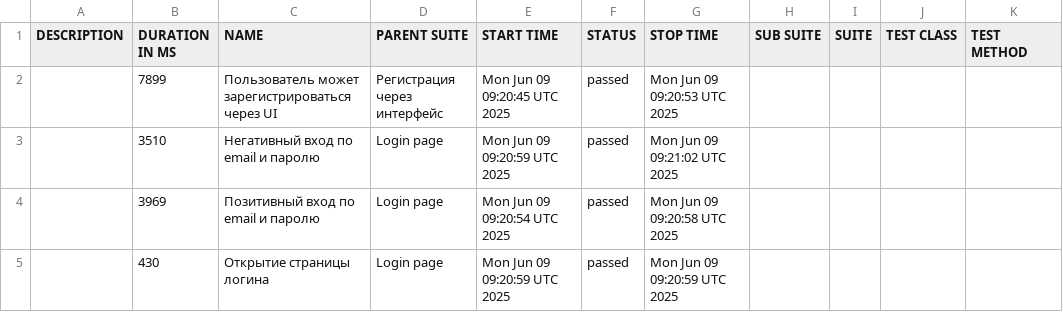
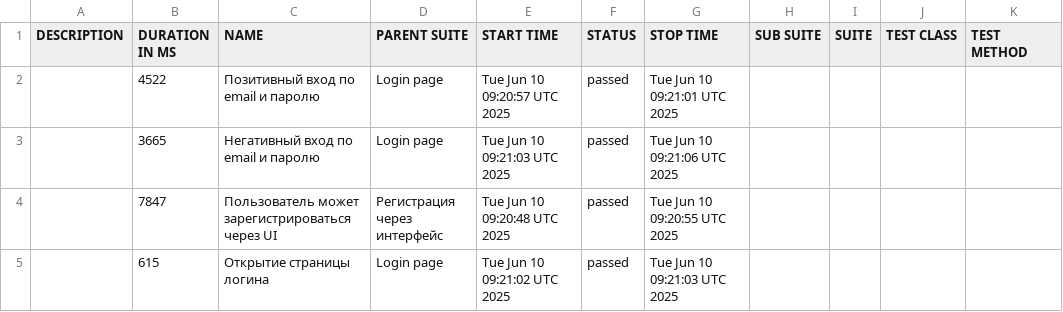
Before and after one commit to borbkin/e2e-codecept, a CSV file: data/suites.csv, drawn as a sheet.

```diff
--- a/data/suites.csv
+++ b/data/suites.csv
@@ -1,5 +1,5 @@
 "DESCRIPTION","DURATION IN MS","NAME","PARENT SUITE","START TIME","STATUS","STOP TIME","SUB SUITE","SUITE","TEST CLASS","TEST METHOD"
-"","7899","Пользователь может зарегистрироваться через UI","Регистрация через интерфейс","Mon Jun 09 09:20:45 UTC 2025","passed","Mon Jun 09 09:20:53 UTC 2025","","","",""
-"","3510","Негативный вход по email и паролю","Login page","Mon Jun 09 09:20:59 UTC 2025","passed","Mon Jun 09 09:21:02 UTC 2025","","","",""
-"","3969","Позитивный вход по email и паролю","Login page","Mon Jun 09 09:20:54 UTC 2025","passed","Mon Jun 09 09:20:58 UTC 2025","","","",""
-"","430","Открытие страницы логина","Login page","Mon Jun 09 09:20:59 UTC 2025","passed","Mon Jun 09 09:20:59 UTC 2025","","","",""
+"","4522","Позитивный вход по email и паролю","Login page","Tue Jun 10 09:20:57 UTC 2025","passed","Tue Jun 10 09:21:01 UTC 2025","","","",""
+"","3665","Негативный вход по email и паролю","Login page","Tue Jun 10 09:21:03 UTC 2025","passed","Tue Jun 10 09:21:06 UTC 2025","","","",""
+"","7847","Пользователь может зарегистрироваться через UI","Регистрация через интерфейс","Tue Jun 10 09:20:48 UTC 2025","passed","Tue Jun 10 09:20:55 UTC 2025","","","",""
+"","615","Открытие страницы логина","Login page","Tue Jun 10 09:21:02 UTC 2025","passed","Tue Jun 10 09:21:03 UTC 2025","","","",""
```
Also changed, not shown: 22 other files.
